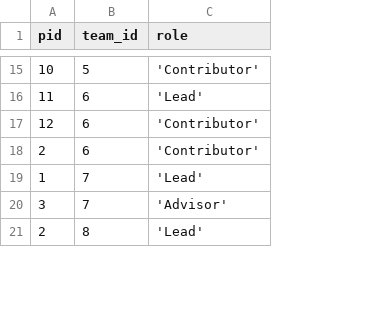
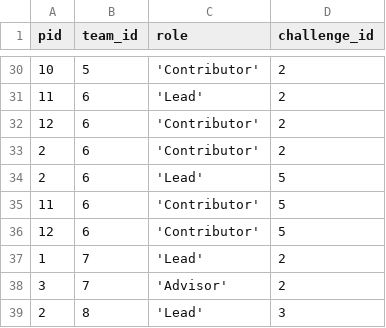
Before and after one commit to dooooominic/Databases-HW2, a CSV file: p1/team_member.csv, drawn as a sheet; only a part is shown, gaps mark what is left out; the diff covers the shown part only; the diff names each change by its address in the sheet, - before the commit and + after, or states it on an @@ line.

```diff
--- a/p1/team_member.csv
+++ b/p1/team_member.csv
+column D (challenge_id), rows 30-33: all 2; rows 37-39: 2 | 2 | 3
+row 34: 2 | 6 | 'Lead' | 5
+row 35: 11 | 6 | 'Contributor' | 5
+row 36: 12 | 6 | 'Contributor' | 5
```
Also changed, not shown: 15 added rows and 2 edited cells elsewhere in this file, 3 other files.
